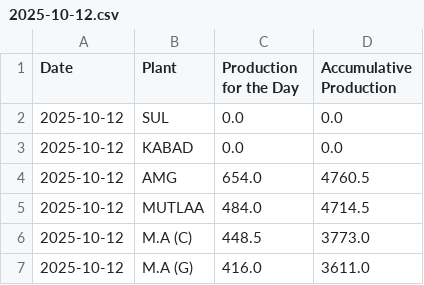
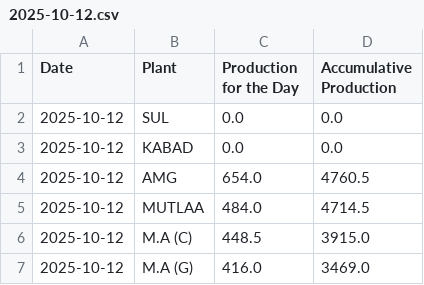
Before and after one commit to Ashwin-KBRC/production_dashboard, a CSV file: data/2025-10-12.csv, drawn as a sheet.

Commit message:
Update 2025-10-12.csv

```diff
--- a/data/2025-10-12.csv
+++ b/data/2025-10-12.csv
@@ -5,3 +5,3 @@ Date,Plant,Production for the Day,Accumulative Production
 2025-10-12,MUTLAA,484.0,4714.5
-2025-10-12,M.A (C),448.5,3773.0
-2025-10-12,M.A (G),416.0,3611.0
+2025-10-12,M.A (C),448.5,3915.0
+2025-10-12,M.A (G),416.0,3469.0
```
